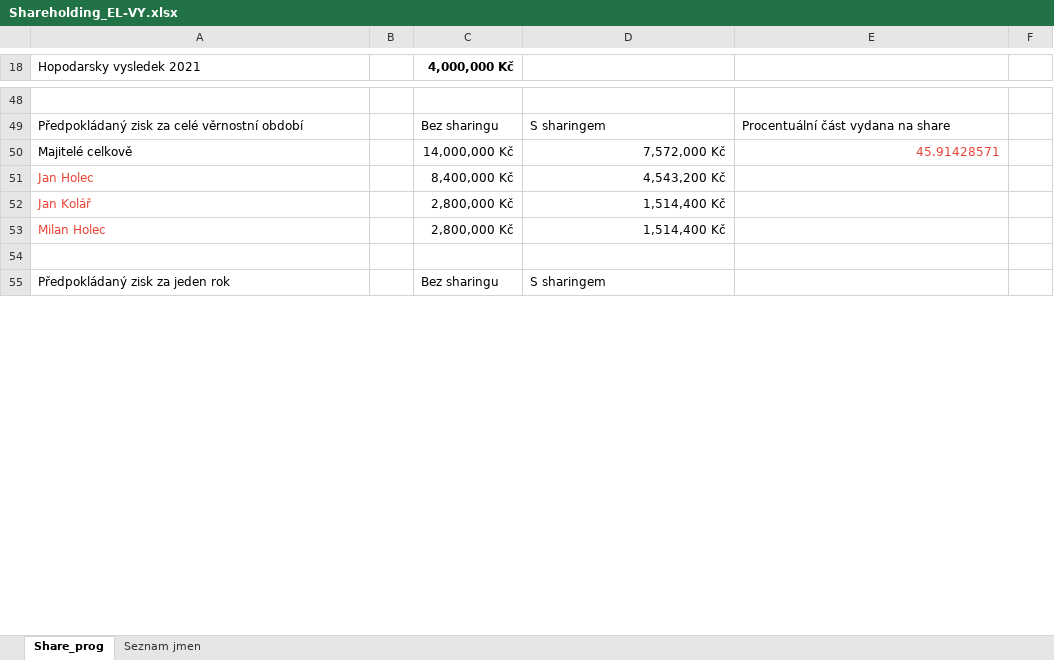
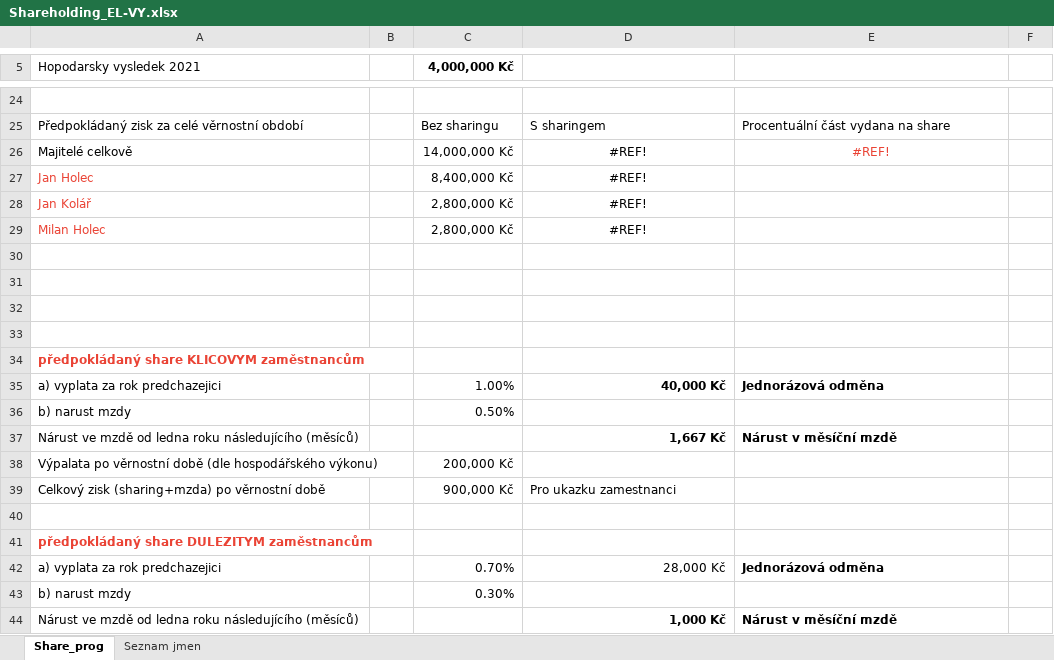
Before and after one commit to homijan/Excel-EL-VY, an Excel workbook: Shareholding_EL-VY.xlsx, sheet Share_prog, drawn as a sheet; only a part is shown, gaps mark what is left out; the shorter side is filled out with more unchanged rows; values as stored, in another font and other column widths than the file's, no borders; addresses are those after the commit; the diff covers the shown part only; the diff names each change by its address in the sheet, - before the commit and + after, or states it on an @@ line.

Commit message:
První verze se vsemy zasadnimy vypocty
Komplexni vypocet pro sharing a garantovany rund mezd pro bezne, dulezite a klikové zamestnance. Dale obsahuje formulaci obchodniku a strategických osob. Uzavírající vypocet potřeba dodělat.

```diff
--- a/Shareholding_EL-VY.xlsx (sheet Share_prog)
+++ b/Shareholding_EL-VY.xlsx (sheet Share_prog)
-D26: 7,572,000 Kč
+D26: #REF!
-D26:E26 alignment: right
+D26:E26 alignment: center
-E26: 45.91428571
+E26: #REF!
-D27: 4,543,200 Kč
+D27: #REF!
-D27:D29 alignment: right
+D27:D29 alignment: center
-D28:D29: 1,514,400 Kč
+D28:D29: #REF!
+row 30: (empty)
+row 31: (empty)
+row 32: (empty)
+row 33: (empty)
+row 34: předpokládaný share KLICOVYM zaměstnancům
@@ row 26 moved to row 35: a) vyplata za rok predchazejici @@
+row 36: b) narust mzdy |  | 0.50%
+row 37: Nárust ve mzdě od ledna roku následujícího (měsíců) |  |  | 1,667 Kč | Nárust v měsíční mzdě
@@ row 29 moved to row 38: Výpalata po věrnostní době (dle hospodář… @@
+row 39: Celkový zisk (sharing+mzda) po věrnostní době |  | 900,000 Kč | Pro ukazku zamestnanci
+row 40: (empty)
+row 41: předpokládaný share DULEZITYM zaměstnancům
@@ row 35 moved to row 42: a) vyplata za rok predchazejici @@
+row 43: b) narust mzdy |  | 0.30%
+row 44: Nárust ve mzdě od ledna roku následujícího (měsíců) |  |  | 1,000 Kč | Nárust v měsíční mzdě
```
Also changed, not shown: 21 added rows, 34 removed rows, 3 moved rows, 21 edited cells and cell formats elsewhere in this sheet, formulas that keep their value.
